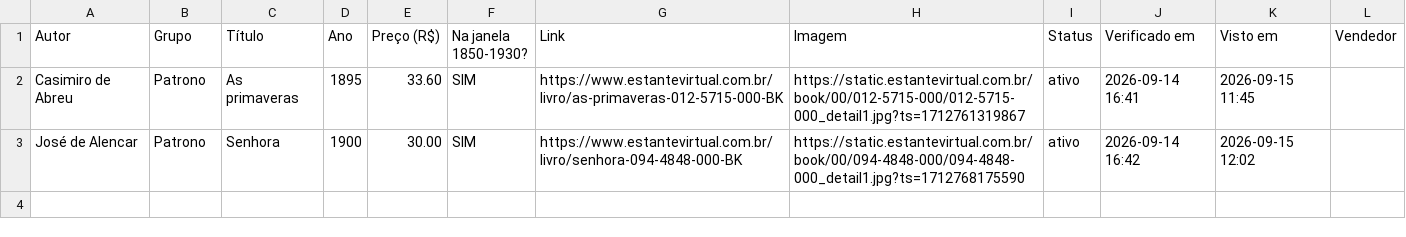
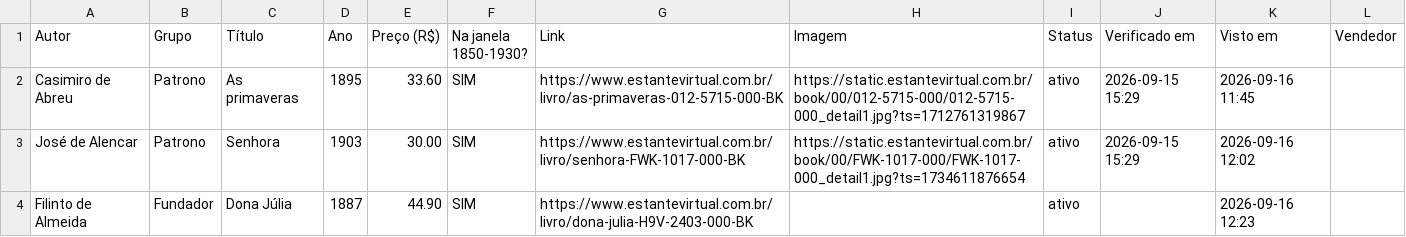
Before and after one commit to feliperibeirobittencourt/clio-radar, a CSV file: raw/estante-hoje.csv, drawn as a sheet.

```diff
--- a/raw/estante-hoje.csv
+++ b/raw/estante-hoje.csv
@@ -1,3 +1,4 @@
 Autor,Grupo,Título,Ano,Preço (R$),Na janela 1850-1930?,Link,Imagem,Status,Verificado em,Visto em,Vendedor
-Casimiro de Abreu,Patrono,As primaveras,1895,33.60,SIM,https://www.estantevirtual.com.br/livro/as-primaveras-012-5715-000-BK,https://static.estantevirtual.com.br/book/00/012-5715-000/012-5715-000_detail1.jpg?ts=1712761319867,ativo,2026-09-14 16:41,2026-09-15 11:45,
-José de Alencar,Patrono,Senhora,1900,30.00,SIM,https://www.estantevirtual.com.br/livro/senhora-094-4848-000-BK,https://static.estantevirtual.com.br/book/00/094-4848-000/094-4848-000_detail1.jpg?ts=1712768175590,ativo,2026-09-14 16:42,2026-09-15 12:02,
+Casimiro de Abreu,Patrono,As primaveras,1895,33.60,SIM,https://www.estantevirtual.com.br/livro/as-primaveras-012-5715-000-BK,https://static.estantevirtual.com.br/book/00/012-5715-000/012-5715-000_detail1.jpg?ts=1712761319867,ativo,2026-09-15 15:29,2026-09-16 11:45,
+José de Alencar,Patrono,Senhora,1903,30.00,SIM,https://www.estantevirtual.com.br/livro/senhora-FWK-1017-000-BK,https://static.estantevirtual.com.br/book/00/FWK-1017-000/FWK-1017-000_detail1.jpg?ts=1734611876654,ativo,2026-09-15 15:29,2026-09-16 12:02,
+Filinto de Almeida,Fundador,Dona Júlia,1887,44.90,SIM,https://www.estantevirtual.com.br/livro/dona-julia-H9V-2403-000-BK,,ativo,,2026-09-16 12:23,
```
Also changed, not shown: raw/estante-historico.csv, 1 other file.
